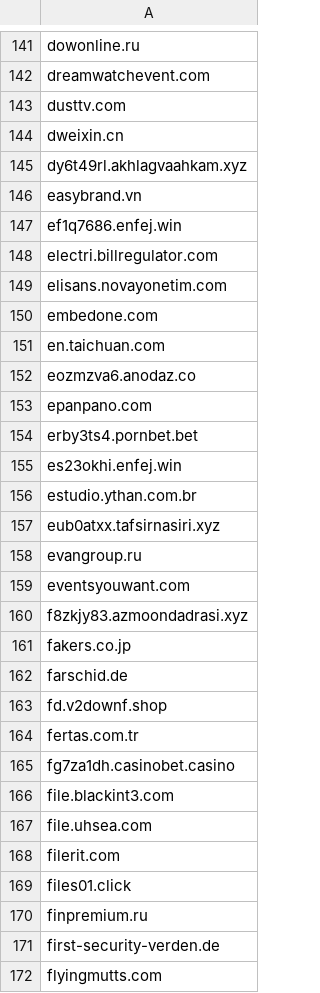
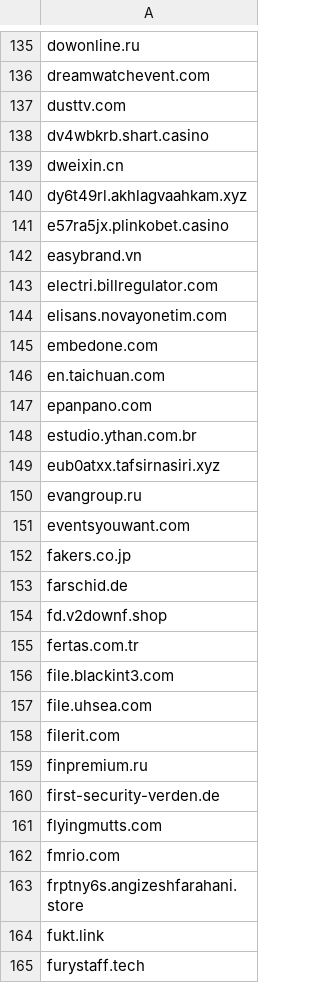
Before and after one commit to external-sources/hosts-sources, a CSV file: data/urlhausAbuseCh.csv, drawn as a sheet; only a part is shown, gaps mark what is left out; the shorter side is filled out with more unchanged rows; the diff covers the shown part only.

```diff
--- a/data/urlhausAbuseCh.csv
+++ b/data/urlhausAbuseCh.csv
@@ -143,6 +137,7 @@ dreamwatchevent.com
 dusttv.com
+dv4wbkrb.shart.casino
 dweixin.cn
 dy6t49rl.akhlagvaahkam.xyz
+e57ra5jx.plinkobet.casino
 easybrand.vn
-ef1q7686.enfej.win
 electri.billregulator.com
@@ -151,6 +146,3 @@ embedone.com
 en.taichuan.com
-eozmzva6.anodaz.co
 epanpano.com
-erby3ts4.pornbet.bet
-es23okhi.enfej.win
 estudio.ythan.com.br
@@ -159,3 +151,2 @@ evangroup.ru
 eventsyouwant.com
-f8zkjy83.azmoondadrasi.xyz
 fakers.co.jp
@@ -164,3 +155,2 @@ fd.v2downf.shop
 fertas.com.tr
-fg7za1dh.casinobet.casino
 file.blackint3.com
@@ -168,3 +158,2 @@ file.uhsea.com
 filerit.com
-files01.click
 finpremium.ru
```
Also changed, not shown: 21 added rows, 45 removed rows and 16 edited cells elsewhere in this file, data/kadhosts_azet13.csv, data/openfish/domain.csv.
